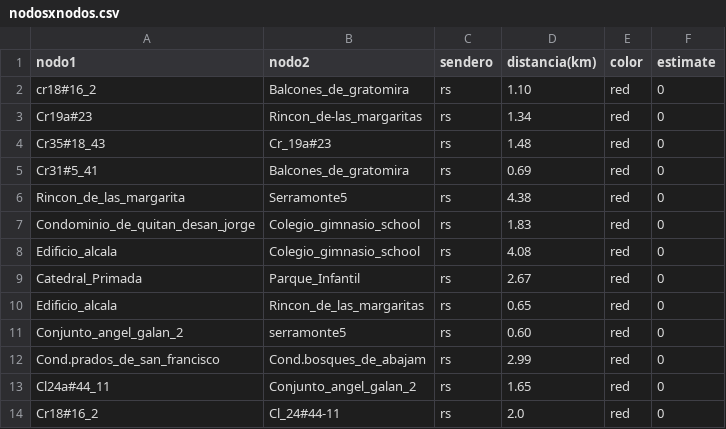
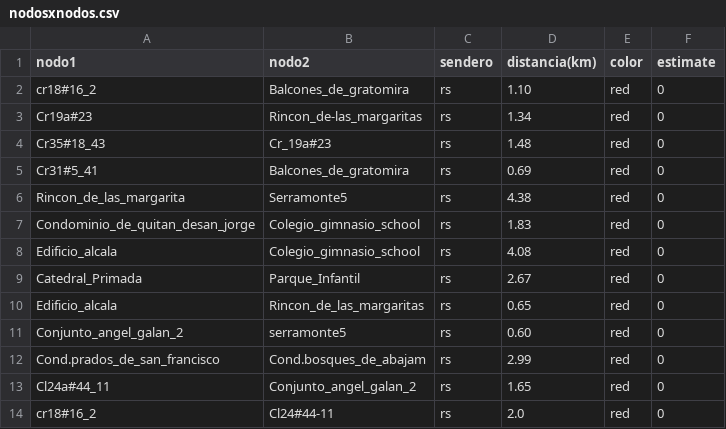
Before and after one commit to Levianthanx/rutas, a CSV file: nodosxnodos.csv, drawn as a sheet.

Commit message:
Update nodosxnodos.csv

```diff
--- a/nodosxnodos.csv
+++ b/nodosxnodos.csv
@@ -13,2 +13,2 @@ Cond.prados_de_san_francisco,Cond.bosques_de_abajam,rs,2.99,red,0
 Cl24a#44_11,Conjunto_angel_galan_2,rs,1.65,red,0
-Cr18#16_2,Cl_24#44-11,rs,2.0,red,0
+cr18#16_2,Cl24#44-11,rs,2.0,red,0
```
